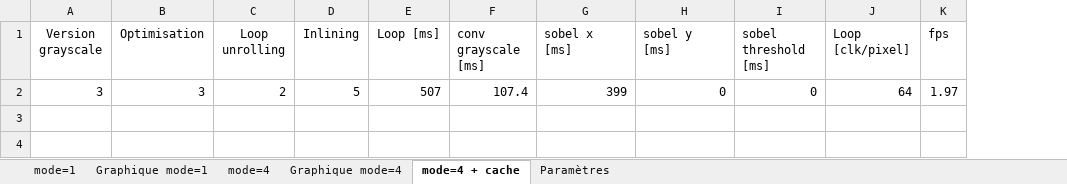
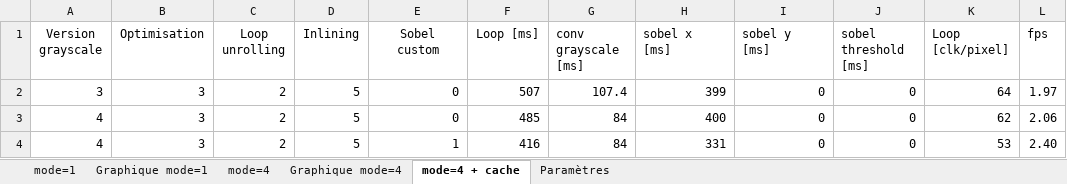
Before and after one commit to SebastienDeriaz/EmbHardw_Sobel, an Excel workbook: Temps.xlsx, sheet mode=4 + cache, drawn as a sheet; values as stored, in another font and other column widths than the file's, no borders; the diff names each change by its address in the sheet, - before the commit and + after, or states it on an @@ line.

Commit message:
Update Temps.xlsx

```diff
--- a/Temps.xlsx (sheet mode=4 + cache)
+++ b/Temps.xlsx (sheet mode=4 + cache)
+column E (Sobel custom), row 2: 0
+row 3: 4 | 3 | 2 | 5 | 0 | 485 | 84 | 400 | 0 | 0 | 62 | 2.06
+row 4: 4 | 3 | 2 | 5 | 1 | 416 | 84 | 331 | 0 | 0 | 53 | 2.40
```
Also changed, not shown: formulas that keep their value.
